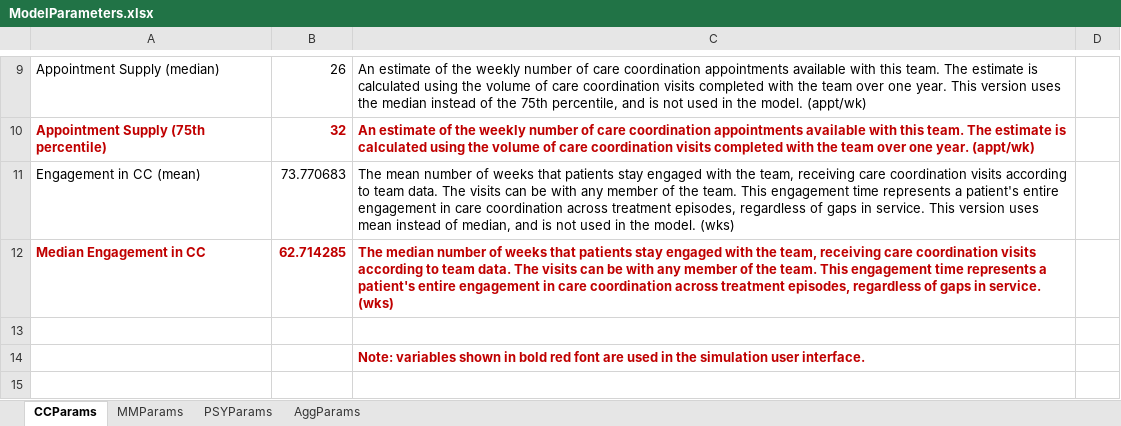
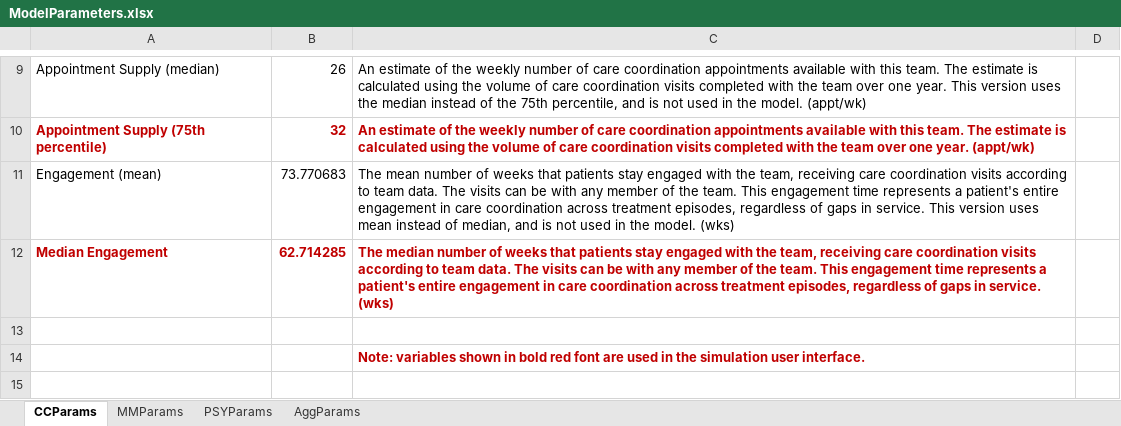
Before and after one commit to lzim/teampsd, an Excel workbook: quant_workgroup/ModelParameters.xlsx, sheet CCParams, drawn as a sheet; only a part is shown, gaps mark what is left out; values as stored, in another font and other column widths than the file's, no borders; the diff names each change by its address in the sheet, - before the commit and + after, or states it on an @@ line.

Commit message:
Add files via upload

```diff
--- a/quant_workgroup/ModelParameters.xlsx (sheet CCParams)
+++ b/quant_workgroup/ModelParameters.xlsx (sheet CCParams)
-A11: Engagement in CC (mean)
+A11: Engagement (mean)
-A12: Median Engagement in CC
+A12: Median Engagement
```
Also changed, not shown: sheet MMParams.
